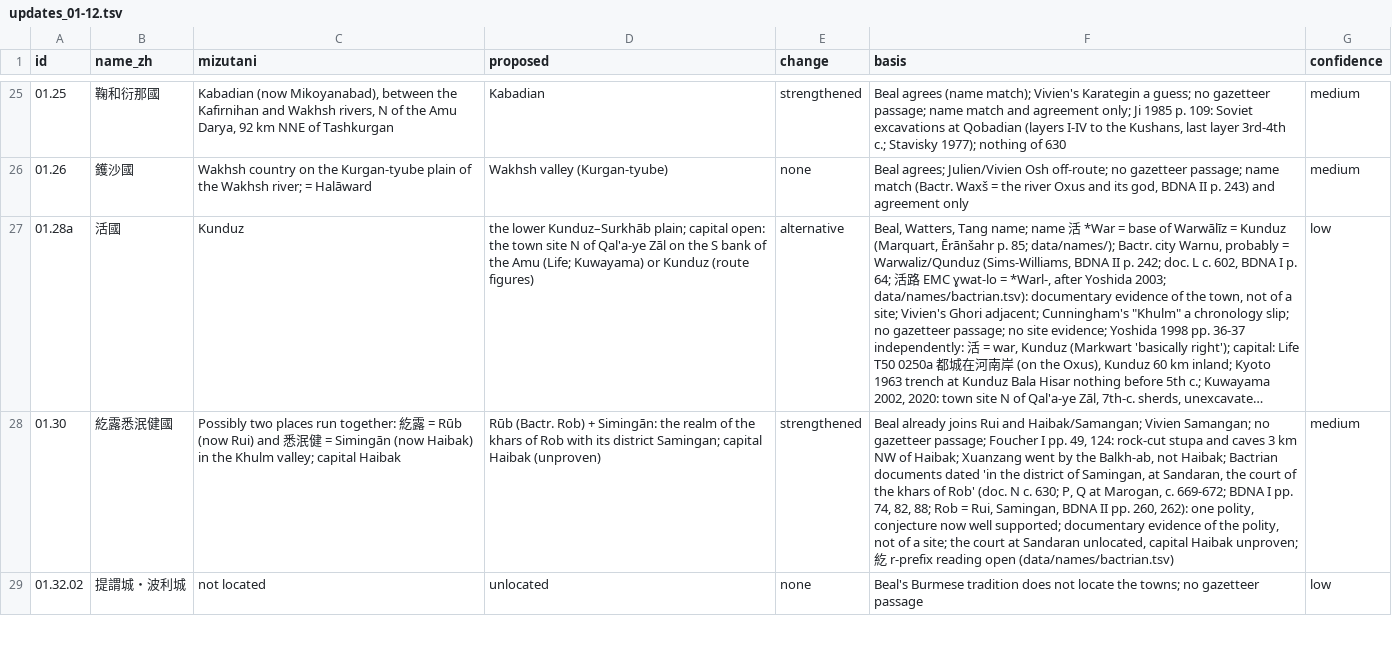
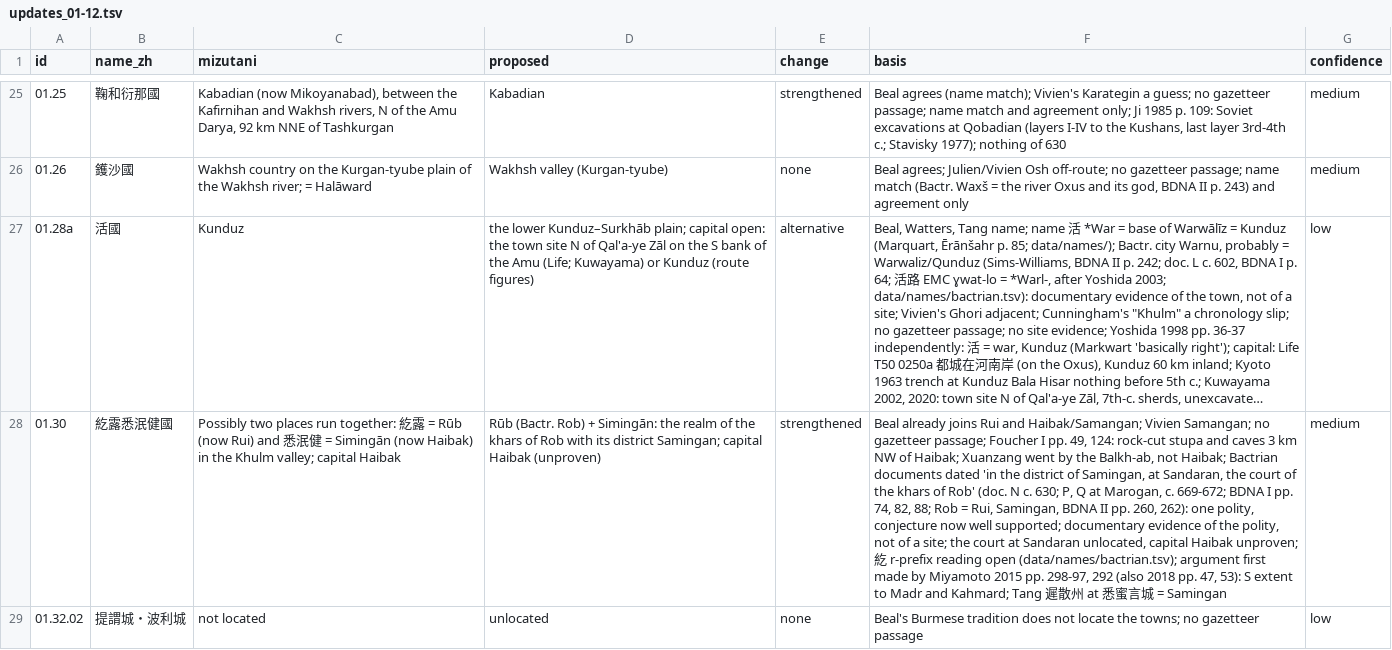
Before and after one commit to kengoharimoto/xuanzang-places, a TSV file: data/notes/updates_01-12.tsv, drawn as a sheet; only a part is shown, gaps mark what is left out; long unchanged cells end in …; the diff covers the shown part only; the diff names each change by its address in the sheet, - before the commit and + after, or states it on an @@ line.

```diff
--- a/data/notes/updates_01-12.tsv
+++ b/data/notes/updates_01-12.tsv
-F28 (basis): …reading open (data/names/bactrian.tsv)
+F28 (basis): …reading open (data/names/bactrian.tsv); argument first made by Miyamoto 2015 pp. 298-97, 292 (also 2018 pp. 47, 53): S extent to Madr and Kahmard; Tang 遲散州 at 悉蜜言城 = Samingan
```
Also changed, not shown: 13 edited cells elsewhere in this file, data/coords_study.tsv, data/notes/updates_02-03.tsv, 37 other files.
